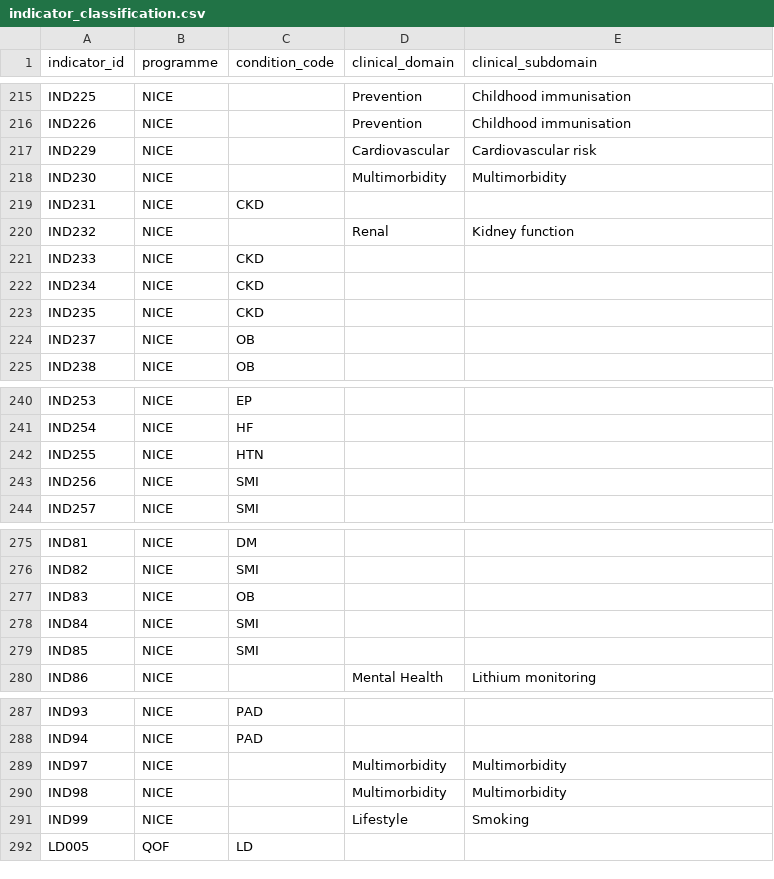
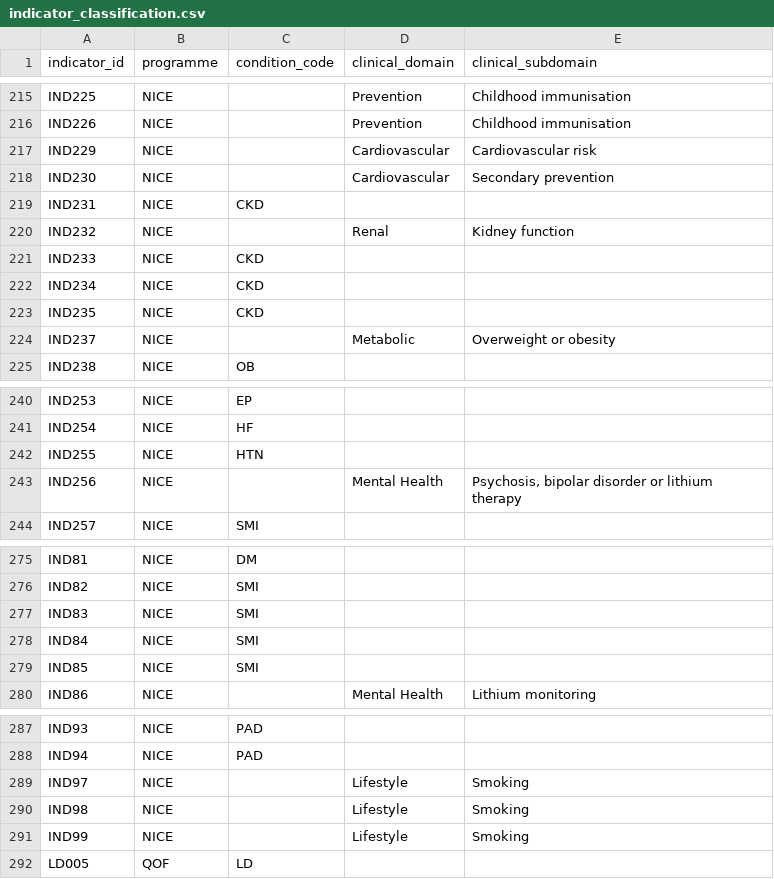
Before and after one commit to wnl-icb-analytics/dbt-analytics, a CSV file: seeds/indicator_classification.csv, drawn as a sheet; only a part is shown, gaps mark what is left out; the diff covers the shown part only.

Commit message:
fix(catalogue): classify smoking, weight, vaccination and mixed-condition indicators by topic

```diff
--- a/seeds/indicator_classification.csv
+++ b/seeds/indicator_classification.csv
@@ -217,3 +217,3 @@ IND226,NICE,,Prevention,Childhood immunisation
 IND229,NICE,,Cardiovascular,Cardiovascular risk
-IND230,NICE,,Multimorbidity,Multimorbidity
+IND230,NICE,,Cardiovascular,Secondary prevention
 IND231,NICE,CKD,,
@@ -223,3 +223,3 @@ IND234,NICE,CKD,,
 IND235,NICE,CKD,,
-IND237,NICE,OB,,
+IND237,NICE,,Metabolic,Overweight or obesity
 IND238,NICE,OB,,
@@ -242,3 +242,3 @@ IND254,NICE,HF,,
 IND255,NICE,HTN,,
-IND256,NICE,SMI,,
+IND256,NICE,,Mental Health,"Psychosis, bipolar disorder or lithium therapy"
 IND257,NICE,SMI,,
@@ -276,3 +276,3 @@ IND81,NICE,DM,,
 IND82,NICE,SMI,,
-IND83,NICE,OB,,
+IND83,NICE,SMI,,
 IND84,NICE,SMI,,
@@ -288,4 +288,4 @@ IND93,NICE,PAD,,
 IND94,NICE,PAD,,
-IND97,NICE,,Multimorbidity,Multimorbidity
-IND98,NICE,,Multimorbidity,Multimorbidity
+IND97,NICE,,Lifestyle,Smoking
+IND98,NICE,,Lifestyle,Smoking
 IND99,NICE,,Lifestyle,Smoking
```
Also changed, not shown: 22 edited cells elsewhere in this file.
